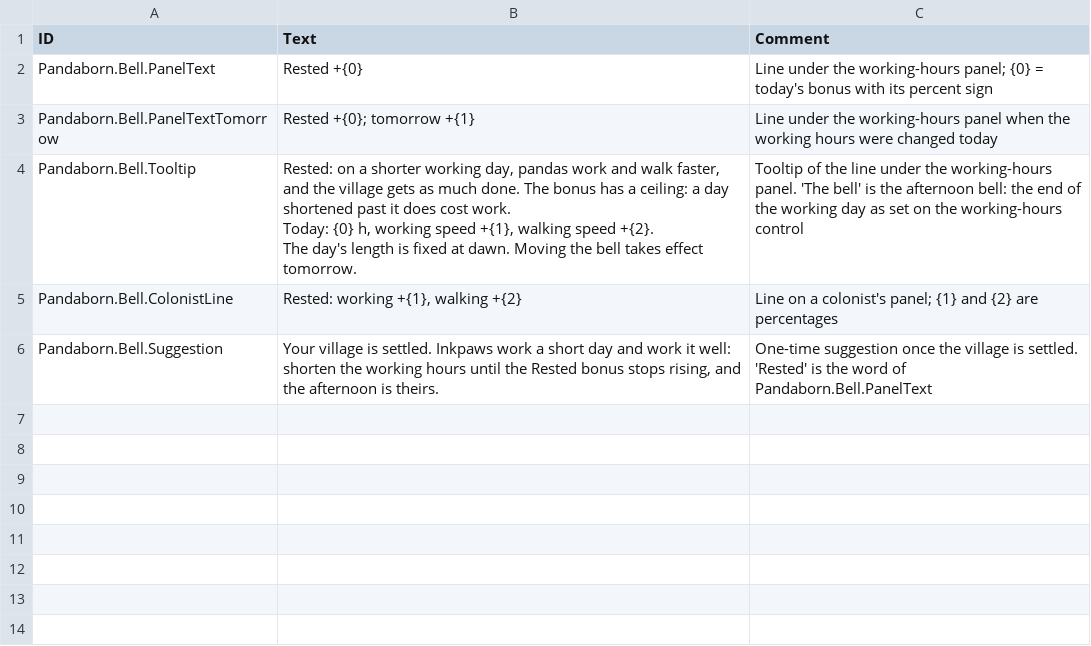
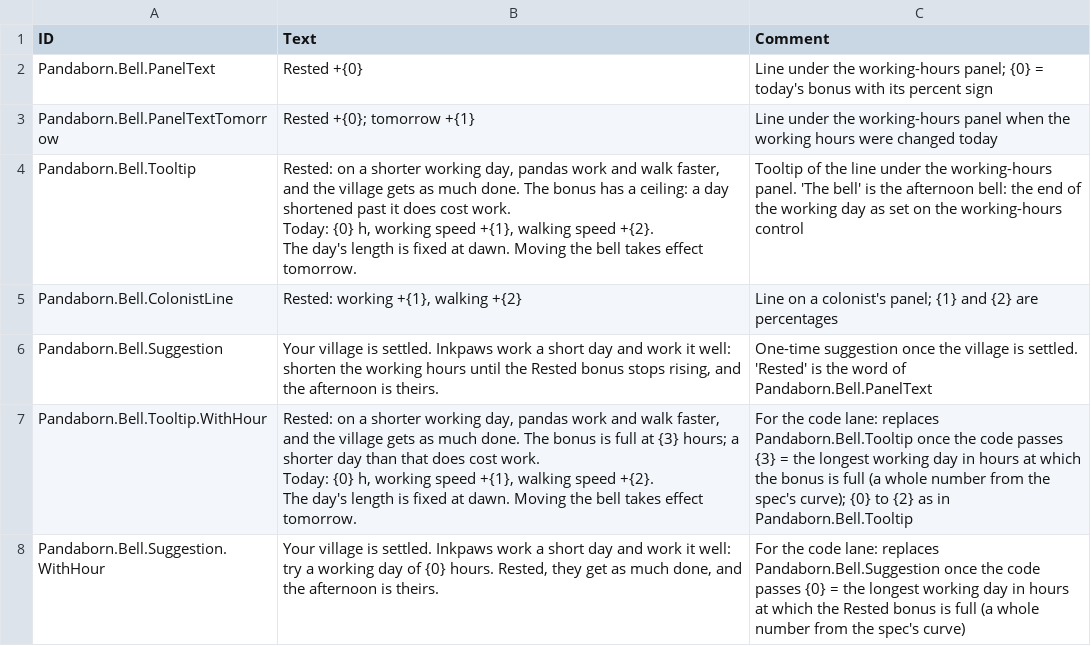
Before and after one commit to JigglyPanda/Timberborn-Pandaborn-Factions, a CSV file: src/code/Pandaborn.Bell/mod/Localizations/enUS_PandabornBell.csv, drawn as a sheet.

```diff
--- a/src/code/Pandaborn.Bell/mod/Localizations/enUS_PandabornBell.csv
+++ b/src/code/Pandaborn.Bell/mod/Localizations/enUS_PandabornBell.csv
@@ -8 +8,5 @@ Pandaborn.Bell.ColonistLine,"Rested: working +{1}, walking +{2}",Line on a colon
 Pandaborn.Bell.Suggestion,"Your village is settled. Inkpaws work a short day and work it well: shorten the working hours until the Rested bonus stops rising, and the afternoon is theirs.",One-time suggestion once the village is settled. 'Rested' is the word of Pandaborn.Bell.PanelText
+Pandaborn.Bell.Tooltip.WithHour,"Rested: on a shorter working day, pandas work and walk faster, and the village gets as much done. The bonus is full at {3} hours; a shorter day than that does cost work.
+Today: {0} h, working speed +{1}, walking speed +{2}.
+The day's length is fixed at dawn. Moving the bell takes effect tomorrow.",For the code lane: replaces Pandaborn.Bell.Tooltip once the code passes {3} = the longest working day in hours at which the bonus is full (a whole number from the spec's curve); {0} to {2} as in Pandaborn.Bell.Tooltip
+Pandaborn.Bell.Suggestion.WithHour,"Your village is settled. Inkpaws work a short day and work it well: try a working day of {0} hours. Rested, they get as much done, and the afternoon is theirs.",For the code lane: replaces Pandaborn.Bell.Suggestion once the code passes {0} = the longest working day in hours at which the Rested bonus is full (a whole number from the spec's curve)
```
Also changed, not shown: 5 other files.
